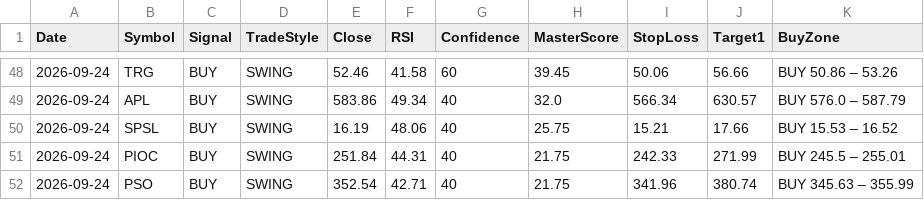
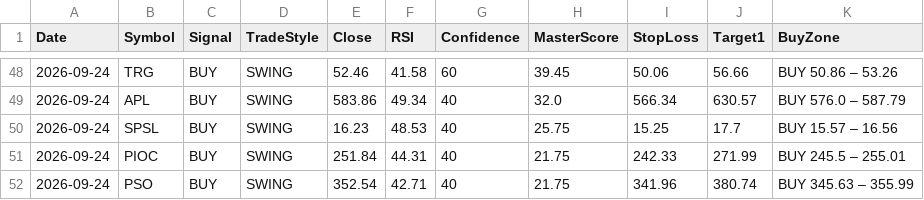
Before and after one commit to Tariqkhattak79/psx-ai-agent, a CSV file: signal_history.csv, drawn as a sheet; only a part is shown, gaps mark what is left out.

Commit message:
Auto: history update 2026-09-24 09:46

```diff
--- a/signal_history.csv
+++ b/signal_history.csv
@@ -49,3 +49,3 @@ Date,Symbol,Signal,TradeStyle,Close,RSI,Confidence,MasterScore,StopLoss,Target1,
 2026-09-24,APL,BUY,SWING,583.86,49.34,40,32.0,566.34,630.57,BUY 576.0 – 587.79
-2026-09-24,SPSL,BUY,SWING,16.19,48.06,40,25.75,15.21,17.66,BUY 15.53 – 16.52
+2026-09-24,SPSL,BUY,SWING,16.23,48.53,40,25.75,15.25,17.7,BUY 15.57 – 16.56
 2026-09-24,PIOC,BUY,SWING,251.84,44.31,40,21.75,242.33,271.99,BUY 245.5 – 255.01
```
Also changed, not shown: 1 other file.
